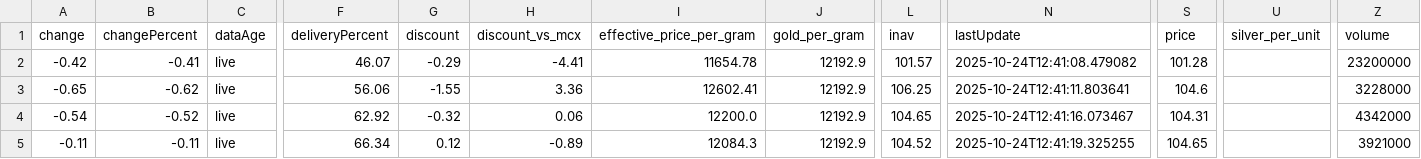
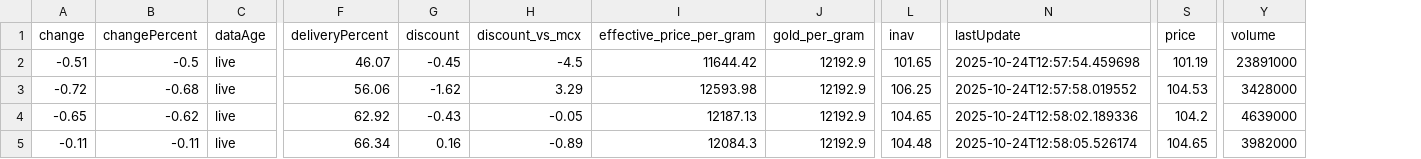
Before and after one commit to abhishekkumar9807/etf-tracker, a CSV file: data/etf_cache.csv, drawn as a sheet; only a part is shown, gaps mark what is left out; removed rows and columns are numbered as before the commit, all else as after; the diff covers the shown part only; the diff names each change by its address in the sheet, - before the commit and + after, or states it on an @@ line.

```diff
--- a/data/etf_cache.csv
+++ b/data/etf_cache.csv
-column U (silver_per_unit), empty
-A2 (change): -0.42
+A2 (change): -0.51
-B2 (changePercent): -0.41
+B2 (changePercent): -0.5
-G2 (discount): -0.29
+G2 (discount): -0.45
-H2 (discount_vs_mcx): -4.41
+H2 (discount_vs_mcx): -4.5
-I2 (effective_price_per_gram): 11654.78
+I2 (effective_price_per_gram): 11644.42
-L2 (inav): 101.57
+L2 (inav): 101.65
-N2 (lastUpdate): 2025-10-24T12:41:08.479082
+N2 (lastUpdate): 2025-10-24T12:57:54.459698
-S2 (price): 101.28
+S2 (price): 101.19
-Y2 (volume): 23200000
+Y2 (volume): 23891000
-A3 (change): -0.65
+A3 (change): -0.72
-B3 (changePercent): -0.62
+B3 (changePercent): -0.68
-G3 (discount): -1.55
+G3 (discount): -1.62
-H3 (discount_vs_mcx): 3.36
+H3 (discount_vs_mcx): 3.29
-I3 (effective_price_per_gram): 12602.41
+I3 (effective_price_per_gram): 12593.98
-N3 (lastUpdate): 2025-10-24T12:41:11.803641
+N3 (lastUpdate): 2025-10-24T12:57:58.019552
-S3 (price): 104.6
+S3 (price): 104.53
-Y3 (volume): 3228000
+Y3 (volume): 3428000
-A4 (change): -0.54
+A4 (change): -0.65
-B4 (changePercent): -0.52
+B4 (changePercent): -0.62
-G4 (discount): -0.32
+G4 (discount): -0.43
-H4 (discount_vs_mcx): 0.06
+H4 (discount_vs_mcx): -0.05
-I4 (effective_price_per_gram): 12200.0
+I4 (effective_price_per_gram): 12187.13
-N4 (lastUpdate): 2025-10-24T12:41:16.073467
+N4 (lastUpdate): 2025-10-24T12:58:02.189336
-S4 (price): 104.31
+S4 (price): 104.2
-Y4 (volume): 4342000
+Y4 (volume): 4639000
-G5 (discount): 0.12
+G5 (discount): 0.16
-L5 (inav): 104.52
+L5 (inav): 104.48
-N5 (lastUpdate): 2025-10-24T12:41:19.325255
+N5 (lastUpdate): 2025-10-24T12:58:05.526174
-Y5 (volume): 3921000
+Y5 (volume): 3982000
```
Also changed, not shown: 3 removed rows and 36 edited cells elsewhere in this file, 2 other files.
